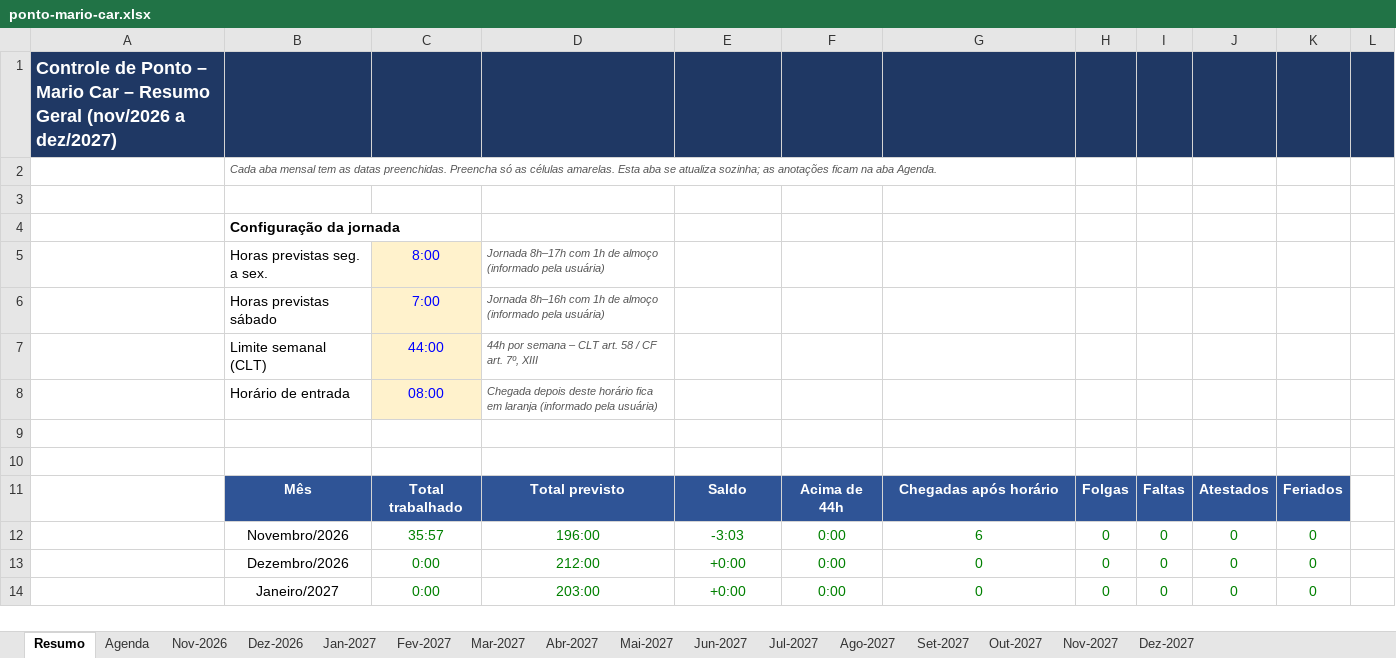
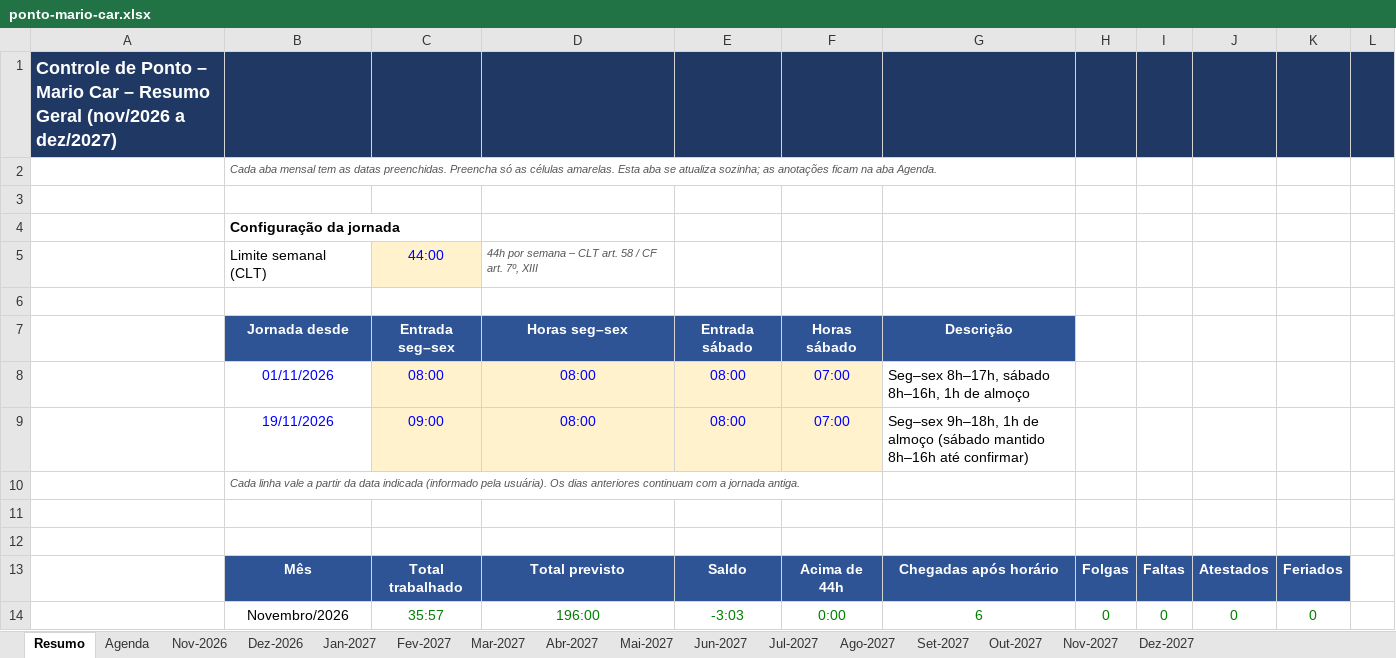
Before and after one commit to gabiaraujo036-commits/IA-EDITOR, an Excel workbook: planilhas/ponto-mario-car.xlsx, sheet Resumo, drawn as a sheet; only a part is shown; the shorter side is filled out with more unchanged rows; values as stored, in another font and other column widths than the file's, no borders; conditional formats not drawn; removed rows and columns are numbered as before the commit, all else as after; the diff names each change by its address in the sheet, - before the commit and + after, or states it on an @@ line.

```diff
--- a/planilhas/ponto-mario-car.xlsx (sheet Resumo)
+++ b/planilhas/ponto-mario-car.xlsx (sheet Resumo)
-row 5:  | Horas previstas seg. a sex. | 8:00 | Jornada 8h–17h com 1h de almoço (informado pela usuária)
-row 6:  | Horas previstas sábado | 7:00 | Jornada 8h–16h com 1h de almoço (informado pela usuária)
-row 6:  | Horário de entrada | 08:00 | Chegada depois deste horário fica em laranja (informado pela usuária)
+row 6: (empty)
-C6 fill: #FFF2CC
+C6 fill: none
+row 7:  | Jornada desde | Entrada seg–sex | Horas seg–sex | Entrada sábado | Horas sábado | Descrição
+row 8:  | 01/11/2026 | 08:00 | 08:00 | 08:00 | 07:00 | Seg–sex 8h–17h, sábado 8h–16h, 1h de almoço
+row 9:  | 19/11/2026 | 09:00 | 08:00 | 08:00 | 07:00 | Seg–sex 9h–18h, 1h de almoço (sábado mantido 8h–16h até confirmar)
+row 10:  | Cada linha vale a partir da data indicada (informado pela usuária). Os dias anteriores continuam com a jornada antiga.
```
Also changed, not shown: sheet Fev-2027, sheet Nov-2027, sheet Jun-2027, sheet Set-2027, sheet Abr-2027, sheet Mar-2027, 8 more sheets, hidden cells, 4 other files.
